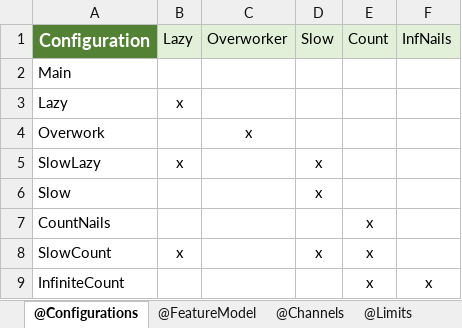
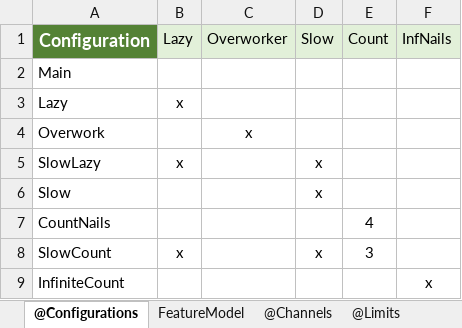
Before and after one commit to cister-labs/uppex, an Excel workbook: examples/hammer/hammer.xlsx, sheet @Configurations, drawn as a sheet; values as stored, in another font and other column widths than the file's, no borders; conditional formats not drawn; the diff names each change by its address in the sheet, - before the commit and + after, or states it on an @@ line.

```diff
--- a/examples/hammer/hammer.xlsx (sheet @Configurations)
+++ b/examples/hammer/hammer.xlsx (sheet @Configurations)
-sheet tab: @FeatureModel
+sheet tab: FeatureModel
-E7 (Count): x
+E7 (Count): 4
-E8 (Count): x
+E8 (Count): 3
-E9 (Count): x
+E9 (Count): (empty)
```
Also changed, not shown: sheet @Limits, sheet FeatureModel, 5 other files.
